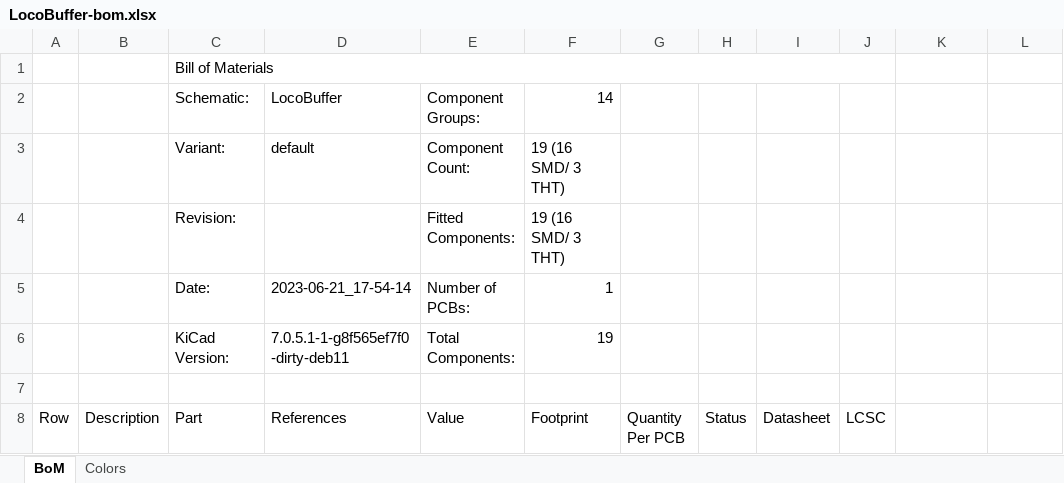
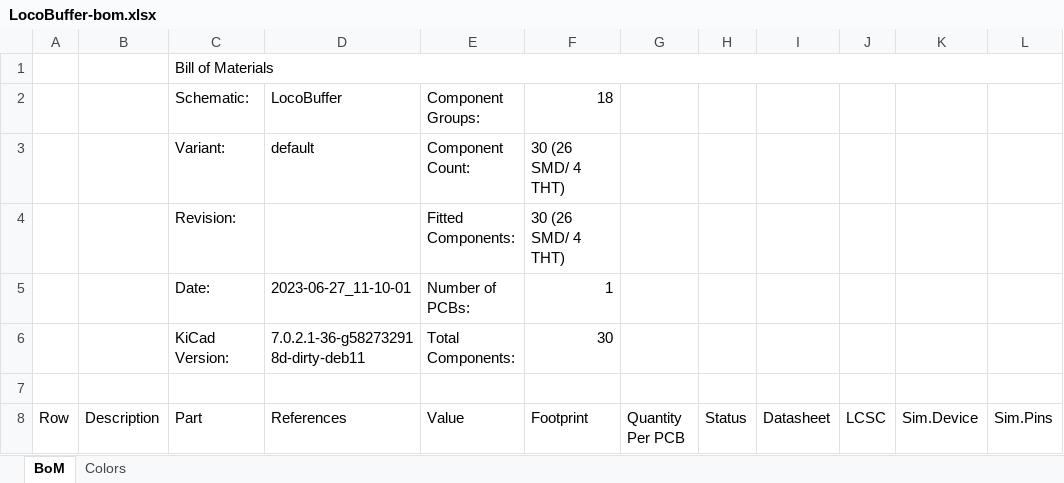
Before and after one commit to danielvilas/DigitalTrains, an Excel workbook: Interfaces/LocoBufferEsp32/board/LocoBufferEsp32Craddle/doc/LocoBuffer-bom.xlsx, sheet BoM, drawn as a sheet; only a part is shown; values as stored, in another font and other column widths than the file's, no cell formats; charts and pictures not drawn; removed rows and columns are numbered as before the commit, all else as after; the diff covers the shown part only; the diff names each change by its address in the sheet, - before the commit and + after, or states it on an @@ line.

Commit message:
LocoCradle

```diff
--- a/Interfaces/LocoBufferEsp32/board/LocoBufferEsp32Craddle/doc/LocoBuffer-bom.xlsx (sheet BoM)
+++ b/Interfaces/LocoBufferEsp32/board/LocoBufferEsp32Craddle/doc/LocoBuffer-bom.xlsx (sheet BoM)
-C1:J1 merged
+C1:L1 merged
-F2 (Footprint): 14
+F2 (Footprint): 18
-F3:F4 (Footprint): 19 (16 SMD/ 3 THT)
+F3:F4 (Footprint): 30 (26 SMD/ 4 THT)
-D5 (References): 2023-06-21_17-54-14
+D5 (References): 2023-06-27_11-10-01
-D6 (References): 7.0.5.1-1-g8f565ef7f0-dirty-deb11
+D6 (References): 7.0.2.1-36-g582732918d-dirty-deb11
-F6 (Footprint): 19
+F6 (Footprint): 30
-K8: (empty)
+K8: Sim.Device
-L8: (empty)
+L8: Sim.Pins
```
Also changed, not shown: 4 added rows, 4 edited cells and row numbers in column A elsewhere in this sheet, cell formats, 53 other files.
